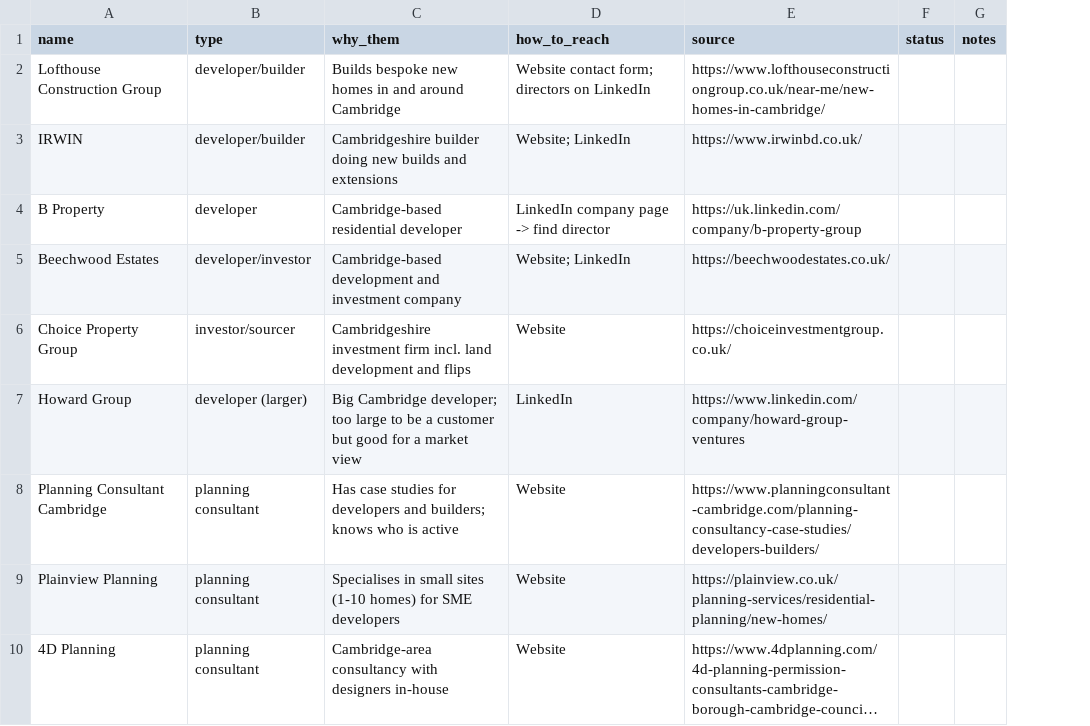
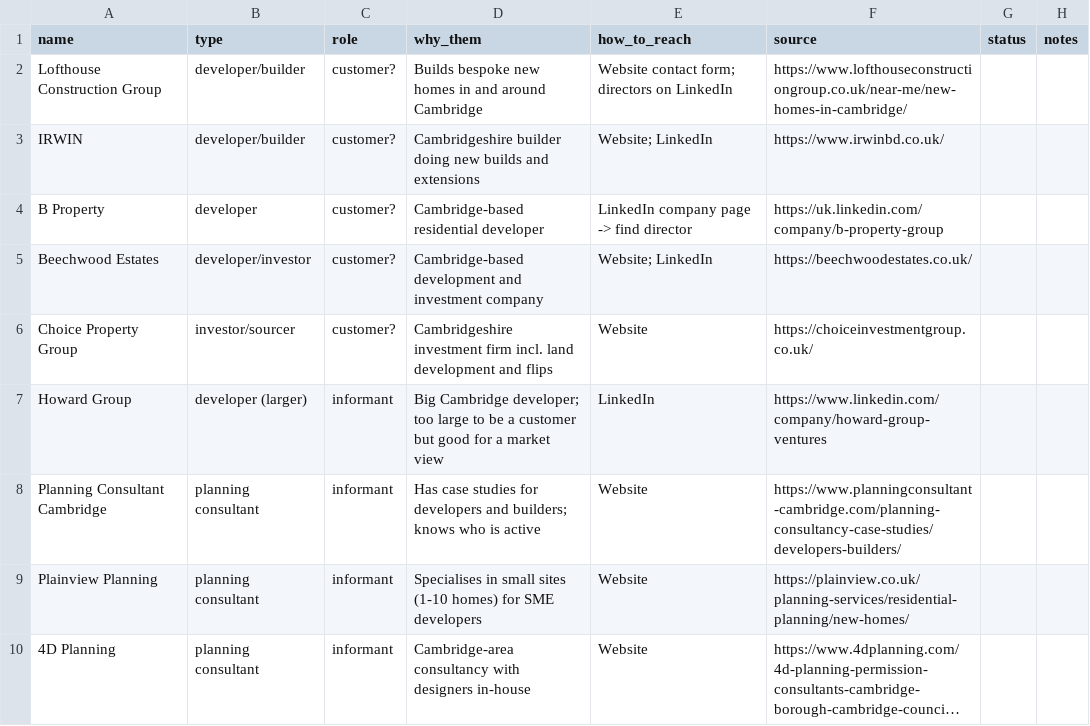
Before and after one commit to syqgenesis/RE-Project, a CSV file: eval/outreach.csv, drawn as a sheet; only a part is shown; long unchanged cells end in …; the diff names each change by its address in the sheet, - before the commit and + after, or states it on an @@ line.

```diff
--- a/eval/outreach.csv
+++ b/eval/outreach.csv
+column C (role), rows 2-10: customer? | customer? | customer? | customer? | customer? | informant | informant | informant | informant
```
